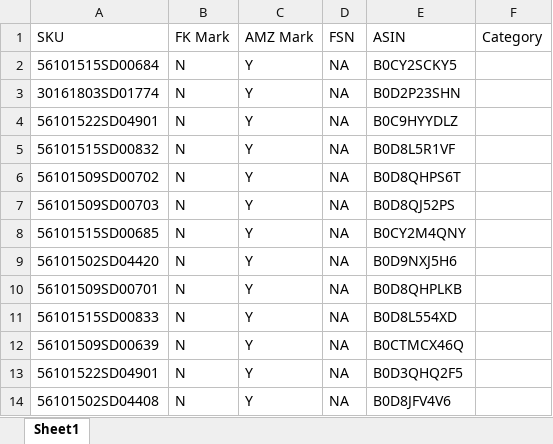
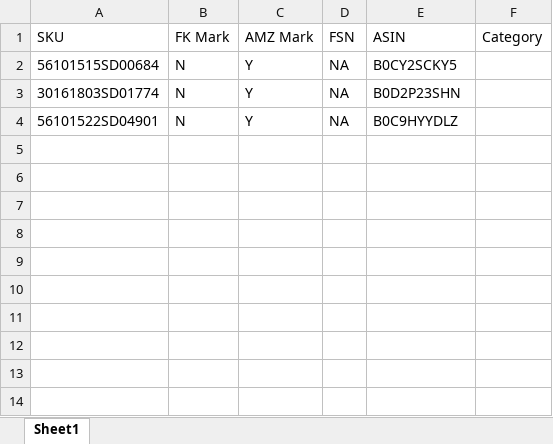
Before and after one commit to parmarsachin611/streamlit_test, an Excel workbook: testSKU.xlsx, sheet Sheet1, drawn as a sheet; values as stored, in another font and other column widths than the file's, no borders; conditional formats not drawn; the diff names each change by its address in the sheet, - before the commit and + after, or states it on an @@ line.

```diff
--- a/testSKU.xlsx (sheet Sheet1)
+++ b/testSKU.xlsx (sheet Sheet1)
-row 5: 56101515SD00832 | N | Y | NA | B0D8L5R1VF
-row 6: 56101509SD00702 | N | Y | NA | B0D8QHPS6T
-row 7: 56101509SD00703 | N | Y | NA | B0D8QJ52PS
-row 8: 56101515SD00685 | N | Y | NA | B0CY2M4QNY
-row 9: 56101502SD04420 | N | Y | NA | B0D9NXJ5H6
-row 10: 56101509SD00701 | N | Y | NA | B0D8QHPLKB
-row 11: 56101515SD00833 | N | Y | NA | B0D8L554XD
-row 12: 56101509SD00639 | N | Y | NA | B0CTMCX46Q
-row 13: 56101522SD04901 | N | Y | NA | B0D3QHQ2F5
-row 14: 56101502SD04408 | N | Y | NA | B0D8JFV4V6
```
Also changed, not shown: 1 other file.
